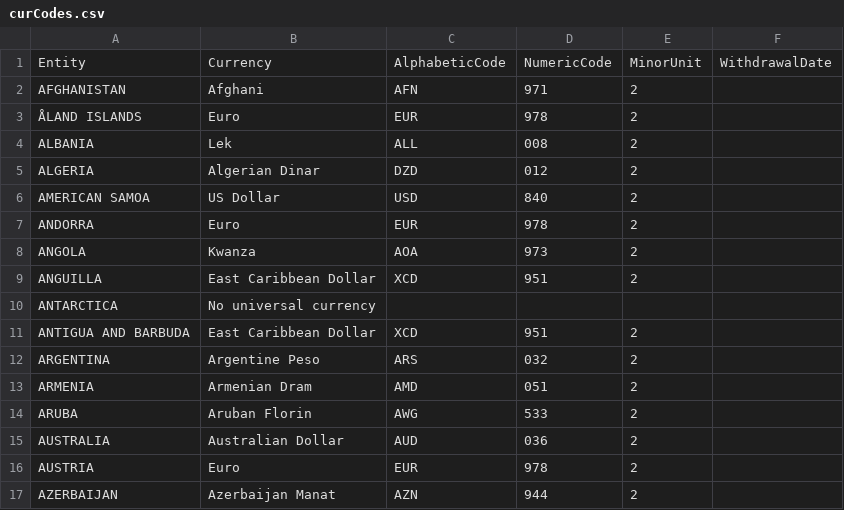
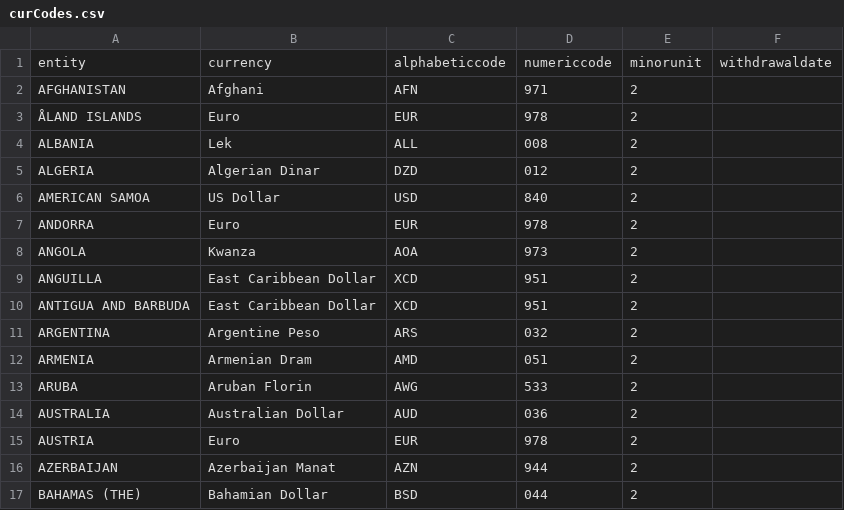
Before and after one commit to Serzol64/investportalAplex, a CSV file: basic/web/df/curCodes.csv, drawn as a sheet; only a part is shown; the shorter side is filled out with more unchanged rows.

Commit message:
Analytic and Event services data managment system Alpha Prefinal

```diff
--- a/basic/web/df/curCodes.csv
+++ b/basic/web/df/curCodes.csv
@@ -1,2 +1,2 @@
-Entity,Currency,AlphabeticCode,NumericCode,MinorUnit,WithdrawalDate
+entity,currency,alphabeticcode,numericcode,minorunit,withdrawaldate
 AFGHANISTAN,Afghani,AFN,971,2,
@@ -9,3 +9,2 @@ ANGOLA,Kwanza,AOA,973,2,
 ANGUILLA,East Caribbean Dollar,XCD,951,2,
-ANTARCTICA,No universal currency,,,,
 ANTIGUA AND BARBUDA,East Caribbean Dollar,XCD,951,2,
```
Also changed, not shown: 25 other files.
